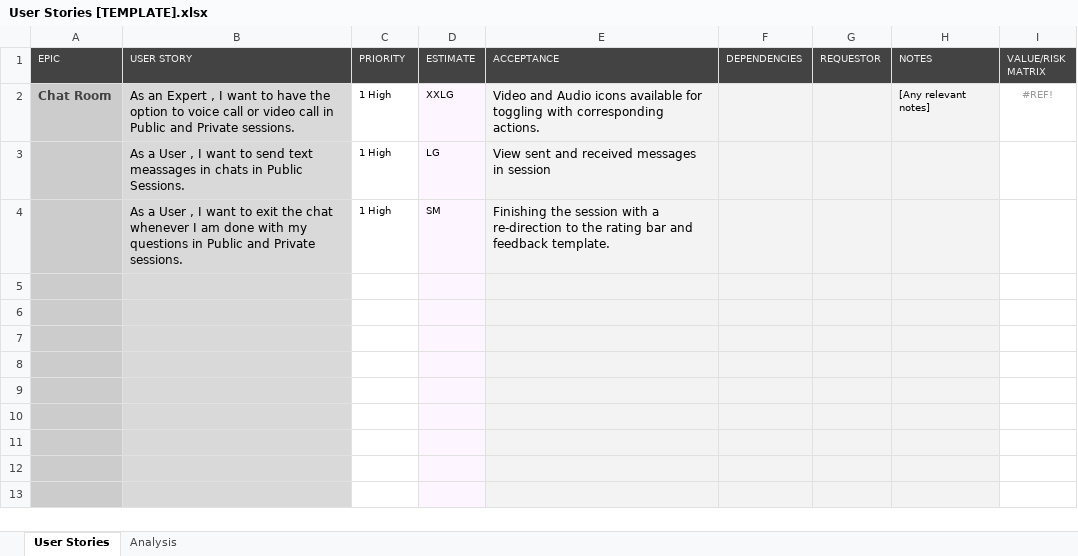
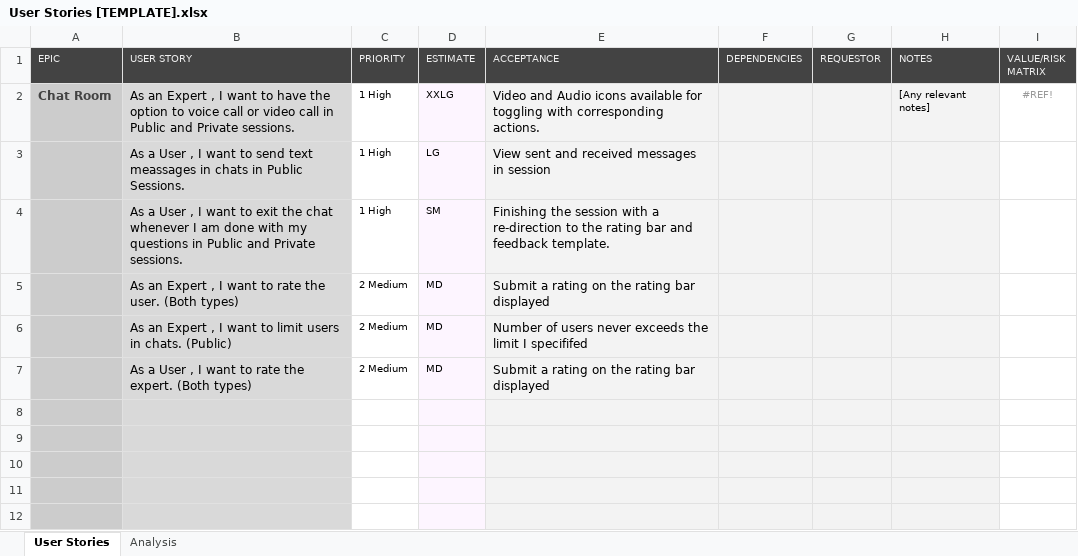
Before and after one commit to EngyFawaz/T17-Spint2C4, an Excel workbook: User Stories [TEMPLATE].xlsx, sheet User Stories, drawn as a sheet; only a part is shown; the shorter side is filled out with more unchanged rows; values as stored, in another font and other column widths than the file's, no borders; conditional formats not drawn; the diff names each change by its address in the sheet, - before the commit and + after, or states it on an @@ line.

Commit message:
adding user stories

```diff
--- a/User Stories [TEMPLATE].xlsx (sheet User Stories)
+++ b/User Stories [TEMPLATE].xlsx (sheet User Stories)
-row 5: (empty)
+row 5:  | As an Expert , I want to rate the user. (Both types) | 2 Medium | MD | Submit a rating on the rating bar displayed
-row 6: (empty)
+row 6:  | As an Expert , I want to limit users in chats. (Public) | 2 Medium | MD | Number of users never exceeds the limit I specififed
-row 7: (empty)
+row 7:  | As a User , I want to rate the expert. (Both types) | 2 Medium | MD | Submit a rating on the rating bar displayed
```
Also changed, not shown: hidden cells, 1 other file.
